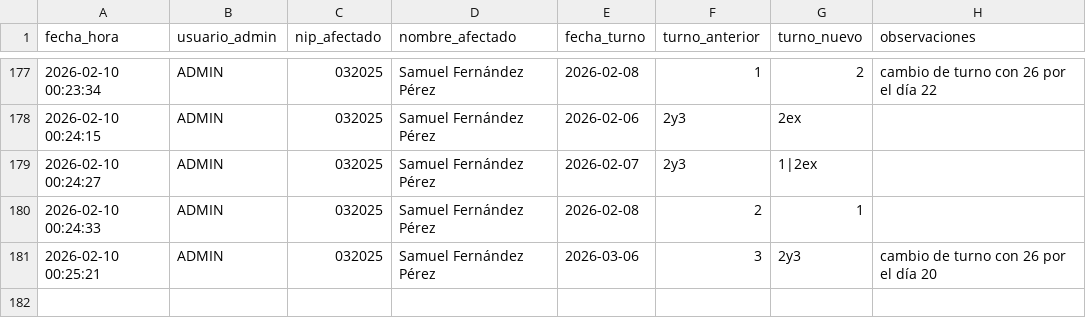
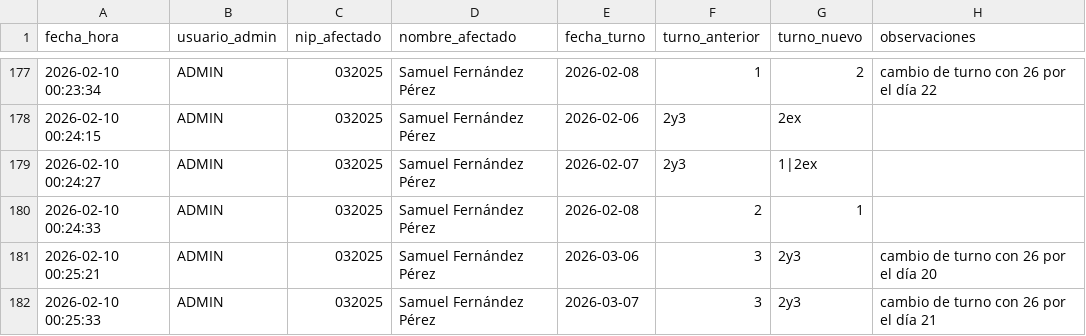
Before and after one commit to samuelfdezp-rgb/Cuadrante-2026, a CSV file: historial_cambios.csv, drawn as a sheet; only a part is shown, gaps mark what is left out.

Commit message:
Actualiza historial_cambios.csv

```diff
--- a/historial_cambios.csv
+++ b/historial_cambios.csv
@@ -181 +181,2 @@ fecha_hora,usuario_admin,nip_afectado,nombre_afectado,fecha_turno,turno_anterior
 2026-02-10 00:25:21,ADMIN,032025,Samuel Fernández Pérez,2026-03-06,3,2y3,cambio de turno con 26 por el día 20
+2026-02-10 00:25:33,ADMIN,032025,Samuel Fernández Pérez,2026-03-07,3,2y3,cambio de turno con 26 por el día 21
```
